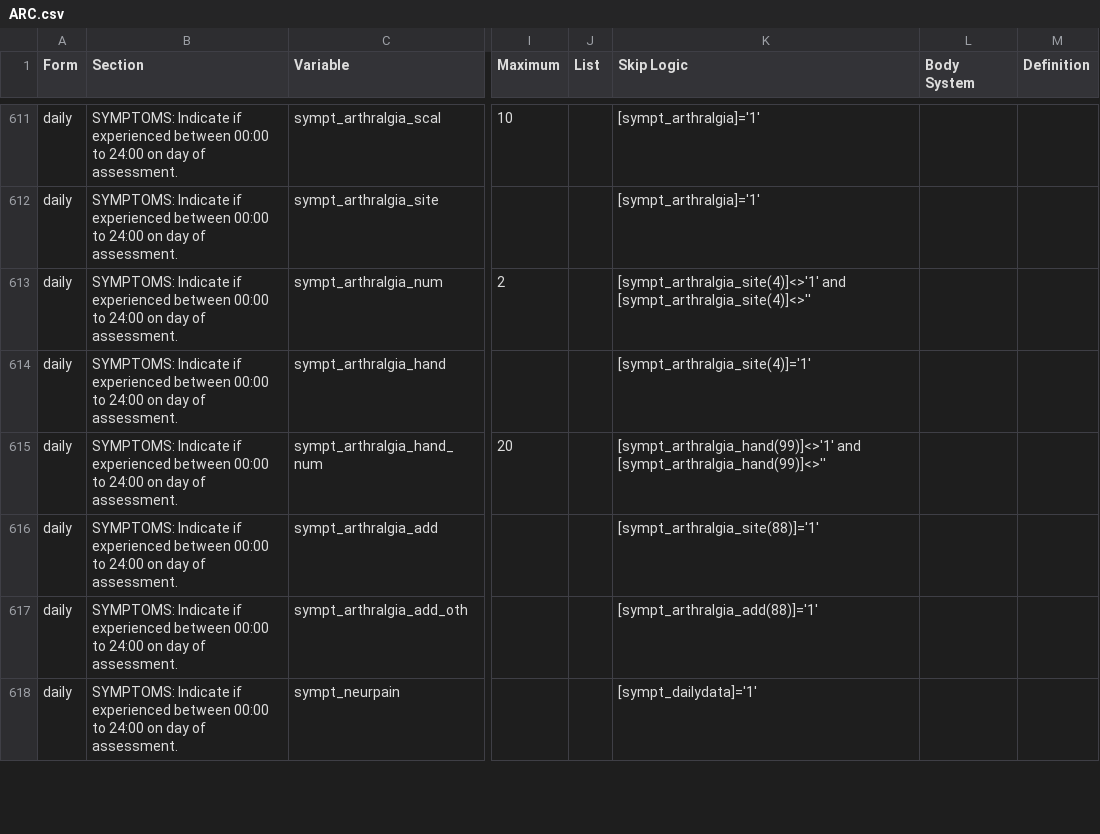
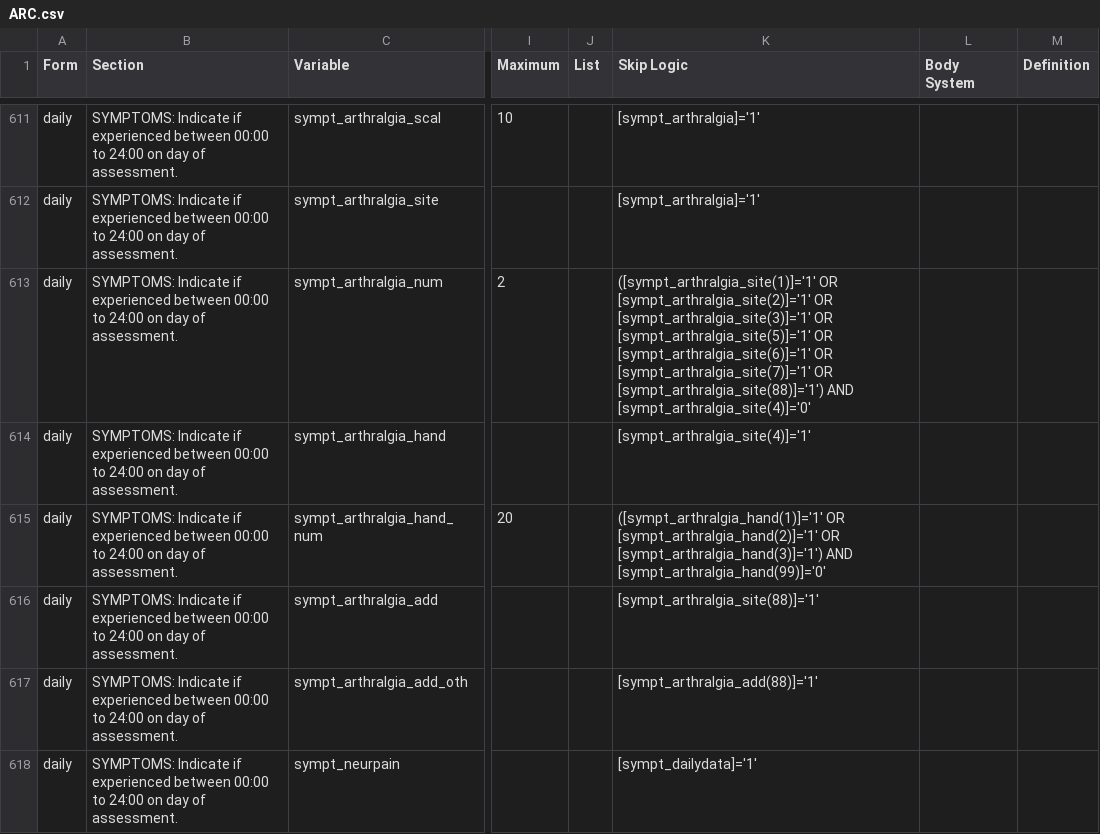
Before and after one commit to ISARICResearch/ARC, a CSV file: ARC.csv, drawn as a sheet; only a part is shown, gaps mark what is left out; the diff covers the shown part only; the diff names each change by its address in the sheet, - before the commit and + after, or states it on an @@ line.

```diff
--- a/ARC.csv
+++ b/ARC.csv
-K613 (Skip Logic): [sympt_arthralgia_site(4)]<>'1' and [sympt_arthralgia_site(4)]<>''
+K613 (Skip Logic): ([sympt_arthralgia_site(1)]='1' OR [sympt_arthralgia_site(2)]='1' OR [sympt_arthralgia_site(3)]='1' OR [sympt_arthralgia_site(5)]='1' OR [sympt_arthralgia_site(6)]='1' OR [sympt_arthralgia_site(7)]='1' OR [sympt_arthralgia_site(88)]='1') AND [sympt_arthralgia_site(4)]='0'
-K615 (Skip Logic): [sympt_arthralgia_hand(99)]<>'1' and [sympt_arthralgia_hand(99)]<>''
+K615 (Skip Logic): ([sympt_arthralgia_hand(1)]='1' OR [sympt_arthralgia_hand(2)]='1' OR [sympt_arthralgia_hand(3)]='1') AND [sympt_arthralgia_hand(99)]='0'
```
Also changed, not shown: 9 edited cells elsewhere in this file.
